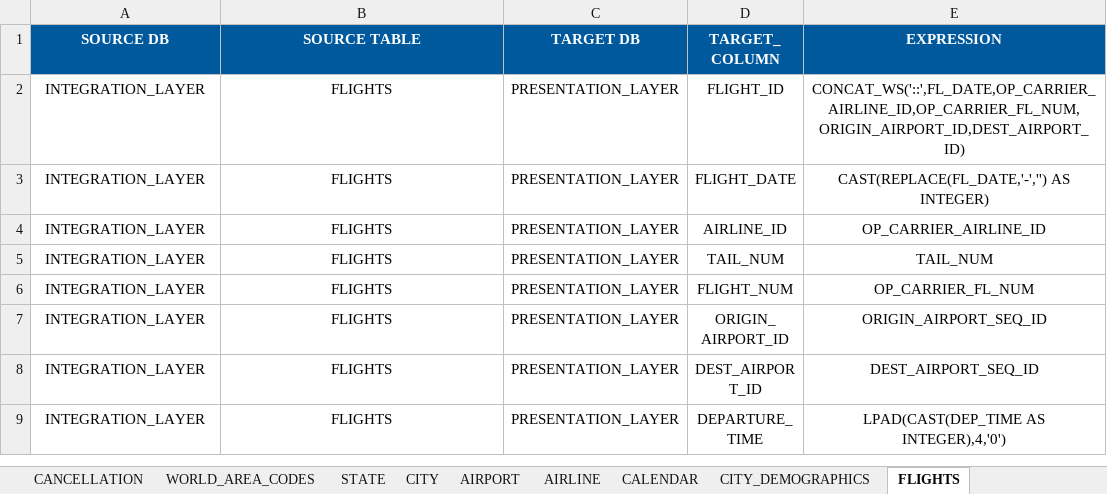
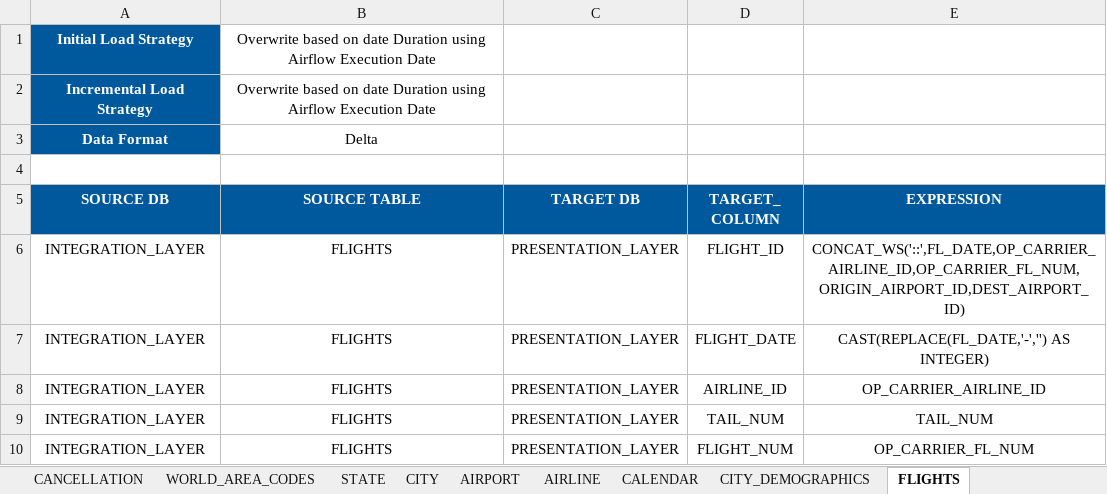
Before and after one commit to OmarRehan/Multi-Layer-Data-Lake-Pipelines-on-AWS, an Excel workbook: data_models_and_catalogs/presentation_layer/presentation_layer_mapping.xlsx, sheet FLIGHTS, drawn as a sheet; only a part is shown; the shorter side is filled out with more unchanged rows; values as stored, in another font and other column widths than the file's, no borders; the diff names each change by its address in the sheet, - before the commit and + after, or states it on an @@ line.

Commit message:
Doc: - Updated the ReadMe - Created Data Models and Mapping sheets

```diff
--- a/data_models_and_catalogs/presentation_layer/presentation_layer_mapping.xlsx (sheet FLIGHTS)
+++ b/data_models_and_catalogs/presentation_layer/presentation_layer_mapping.xlsx (sheet FLIGHTS)
+row 1: Initial Load Strategy | Overwrite based on date Duration using Airflow Execution Date
+row 2: Incremental Load Strategy | Overwrite based on date Duration using Airflow Execution Date
+row 3: Data Format | Delta
+row 4: (empty)
```
Also changed, not shown: sheet WORLD_AREA_CODES, sheet CANCELLATION, sheet STATE, sheet CITY_DEMOGRAPHICS, sheet AIRLINE, sheet CITY, 2 more sheets, data_models_and_catalogs/edge_node/edge_node_data_catalog.xlsx, 11 other files.
